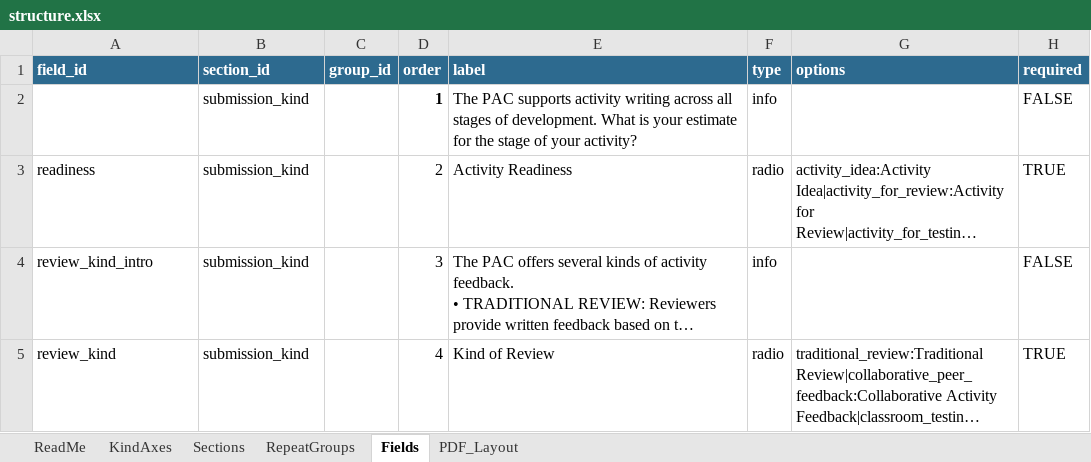
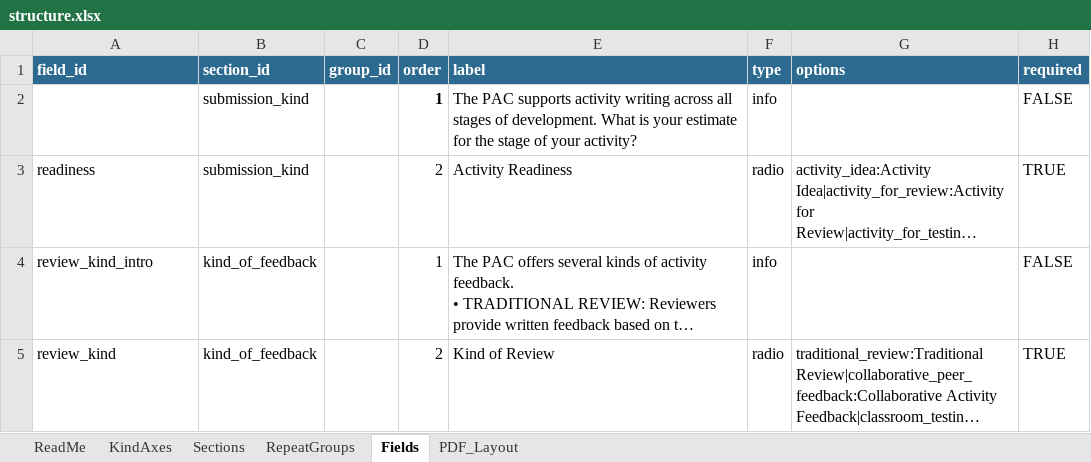
Before and after one commit to sgarrettroe/pac-submission-form, an Excel workbook: structure.xlsx, sheet Fields, drawn as a sheet; only a part is shown; long unchanged cells end in …; values as stored, in another font and other column widths than the file's, no borders; the diff covers the shown part only; the diff names each change by its address in the sheet, - before the commit and + after, or states it on an @@ line.

Commit message:
break up kind, review, and posting goal

```diff
--- a/structure.xlsx (sheet Fields)
+++ b/structure.xlsx (sheet Fields)
-B4:B5 (section_id): submission_kind
+B4:B5 (section_id): kind_of_feedback
-D4 (order): 3
+D4 (order): 1
-D5 (order): 4
+D5 (order): 2
```
Also changed, not shown: 1 added row and 3 edited cells elsewhere in this sheet, sheet Sections, 1 other file.
